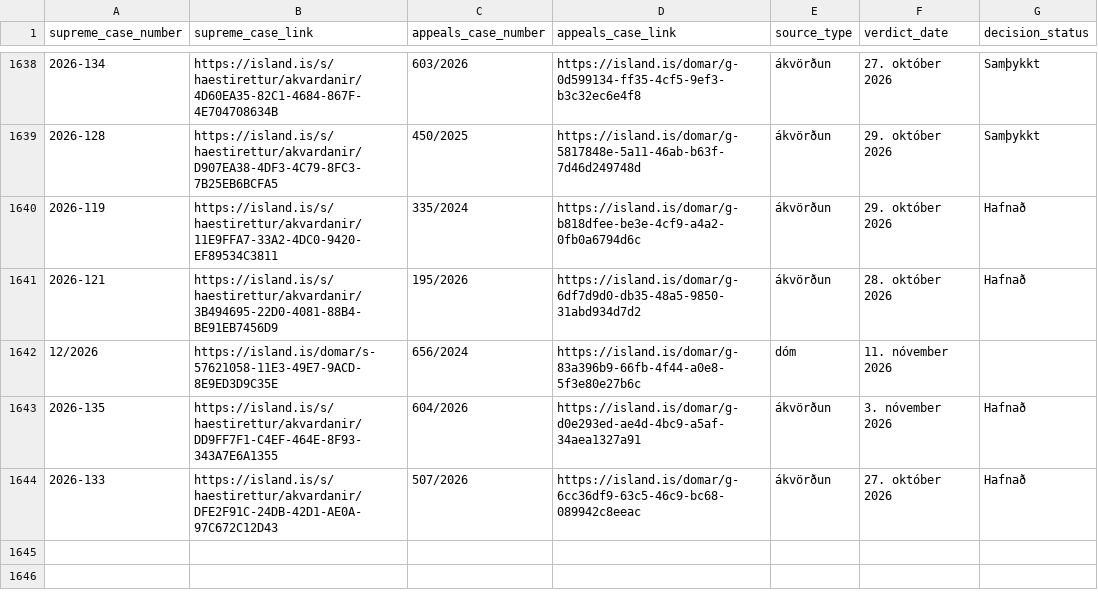
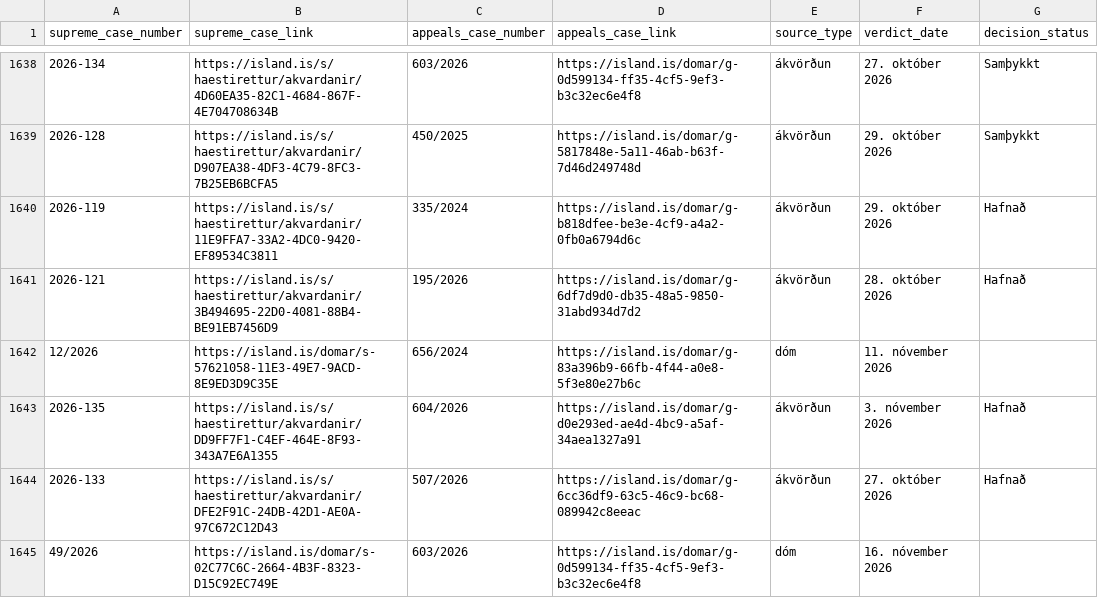
Before and after one commit to larust/hvar-er-haestarettardomurinn, a CSV file: allir_domar_og_akvardanir.csv, drawn as a sheet; only a part is shown, gaps mark what is left out.

```diff
--- a/allir_domar_og_akvardanir.csv
+++ b/allir_domar_og_akvardanir.csv
@@ -1644 +1644,2 @@ supreme_case_number,supreme_case_link,appeals_case_number,appeals_case_link,sour
 2026-133,https://island.is/s/haestirettur/akvardanir/DFE2F91C-24DB-42D1-AE0A-97C672C12D43,507/2026,https://island.is/domar/g-6cc36df9-63c5-46c9-bc68-089942c8eeac,ákvörðun,27. október 2026,Hafnað
+49/2026,https://island.is/domar/s-02C77C6C-2664-4B3F-8323-D15C92EC749E,603/2026,https://island.is/domar/g-0d599134-ff35-4cf5-9ef3-b3c32ec6e4f8,dóm,16. nóvember 2026,
```
Also changed, not shown: 2 other files.
